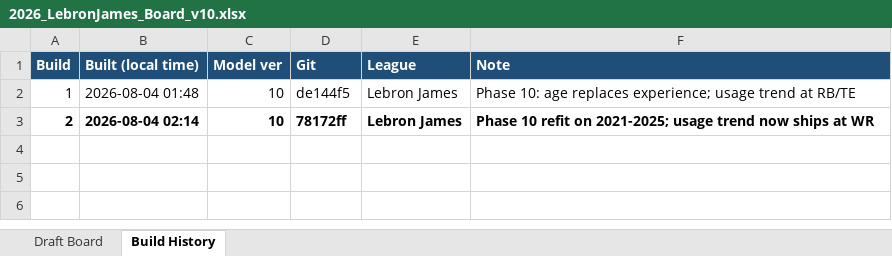
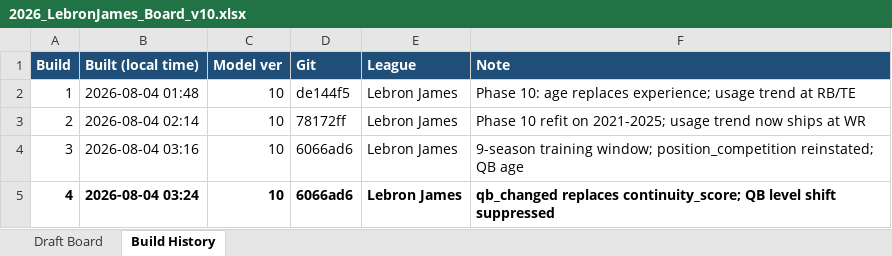
Before and after one commit to dunlapjack/fantasy-football-rankings, an Excel workbook: 2026_LebronJames_Board_v10.xlsx, sheet Build History, drawn as a sheet; values as stored, in another font and other column widths than the file's, no borders; the diff names each change by its address in the sheet, - before the commit and + after, or states it on an @@ line.

Commit message:
Phase 10 complete: 9-season training window, usage trend + age, QB first weight, derived coach flags

```diff
--- a/2026_LebronJames_Board_v10.xlsx (sheet Build History)
+++ b/2026_LebronJames_Board_v10.xlsx (sheet Build History)
-A3:F3 bold: on
+A3:F3 bold: off
+row 4: 3 | 2026-08-04 03:16 | 10 | 6066ad6 | Lebron James | 9-season training window; position_competition reinstated; QB age
+row 5: 4 | 2026-08-04 03:24 | 10 | 6066ad6 | Lebron James | qb_changed replaces continuity_score; QB level shift suppressed
```
Also changed, not shown: sheet Draft Board, 2026_DunlapFamily_Board_v10.xlsx, 18 other files.
